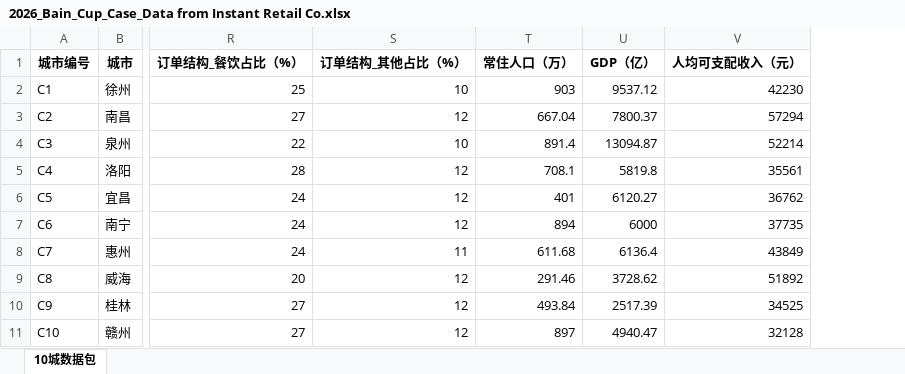
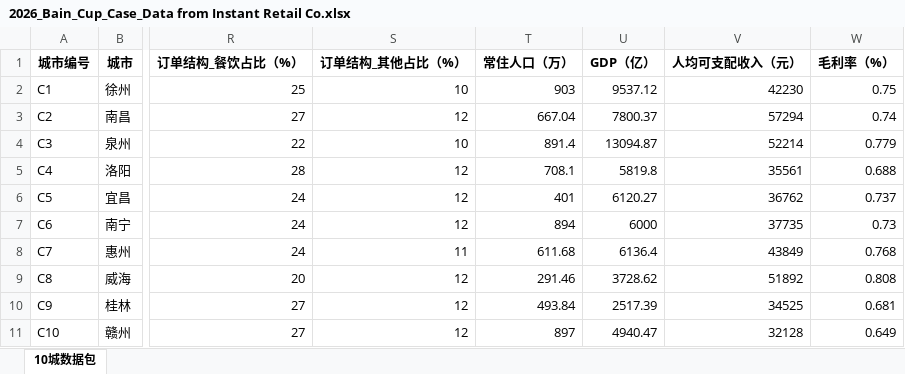
Before and after one commit to mrtsels/Bainsight, an Excel workbook: 2026_Bain_Cup_Case_Data from Instant Retail Co.xlsx, sheet 10城数据包, drawn as a sheet; only a part is shown, gaps mark what is left out; values as stored, in another font and other column widths than the file's, no borders; the diff names each change by its address in the sheet, - before the commit and + after, or states it on an @@ line.

```diff
--- a/2026_Bain_Cup_Case_Data from Instant Retail Co.xlsx (sheet 10城数据包)
+++ b/2026_Bain_Cup_Case_Data from Instant Retail Co.xlsx (sheet 10城数据包)
+column W (毛利率（%）), rows 2-11: 0.75 | 0.74 | 0.779 | 0.688 | 0.737 | 0.73 | 0.768 | 0.808 | 0.681 | 0.649
```
Also changed, not shown: 8 other files.
